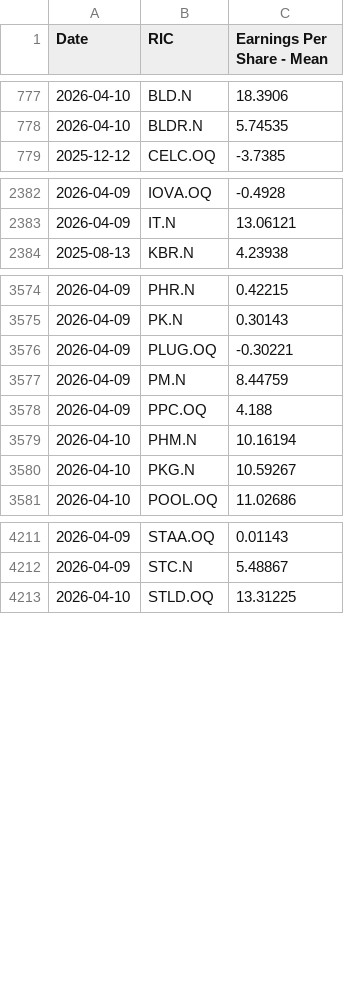
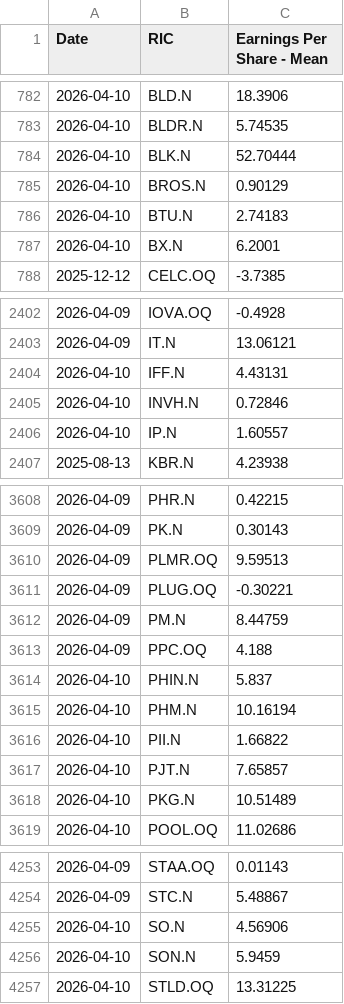
Before and after one commit to Sissiy2018/Trading-code, a CSV file: Hist_data_Russel3000/Daily_new_data/lseg_EPSestimate_data_now_to_20260324_ADVfiltered.csv, drawn as a sheet; only a part is shown, gaps mark what is left out; the diff covers the shown part only.

```diff
--- a/Hist_data_Russel3000/Daily_new_data/lseg_EPSestimate_data_now_to_20260324_ADVfiltered.csv
+++ b/Hist_data_Russel3000/Daily_new_data/lseg_EPSestimate_data_now_to_20260324_ADVfiltered.csv
@@ -778,2 +783,6 @@
 2026-04-10,BLDR.N,5.74535
+2026-04-10,BLK.N,52.70444
+2026-04-10,BROS.N,0.90129
+2026-04-10,BTU.N,2.74183
+2026-04-10,BX.N,6.2001
 2025-12-12,CELC.OQ,-3.7385
@@ -2383,2 +2403,5 @@
 2026-04-09,IT.N,13.06121
+2026-04-10,IFF.N,4.43131
+2026-04-10,INVH.N,0.72846
+2026-04-10,IP.N,1.60557
 2025-08-13,KBR.N,4.23938
@@ -3575,2 +3609,3 @@
 2026-04-09,PK.N,0.30143
+2026-04-09,PLMR.OQ,9.59513
 2026-04-09,PLUG.OQ,-0.30221
@@ -3578,4 +3613,7 @@
 2026-04-09,PPC.OQ,4.188
+2026-04-10,PHIN.N,5.837
 2026-04-10,PHM.N,10.16194
-2026-04-10,PKG.N,10.59267
+2026-04-10,PII.N,1.66822
+2026-04-10,PJT.N,7.65857
+2026-04-10,PKG.N,10.51489
 2026-04-10,POOL.OQ,11.02686
@@ -4212,2 +4254,4 @@
 2026-04-09,STC.N,5.48867
+2026-04-10,SO.N,4.56906
+2026-04-10,SON.N,5.9459
 2026-04-10,STLD.OQ,13.31225
```
Also changed, not shown: 36 added rows, 1 removed row and 47 edited cells elsewhere in this file, Hist_data_Russel3000/Daily_new_data/lseg_multi_data_now_to_20260324_ADVfiltered.csv, Hist_data_Stoxx600/Daily_new_data/currency_data_now_to_20260324.csv, 7 other files.
